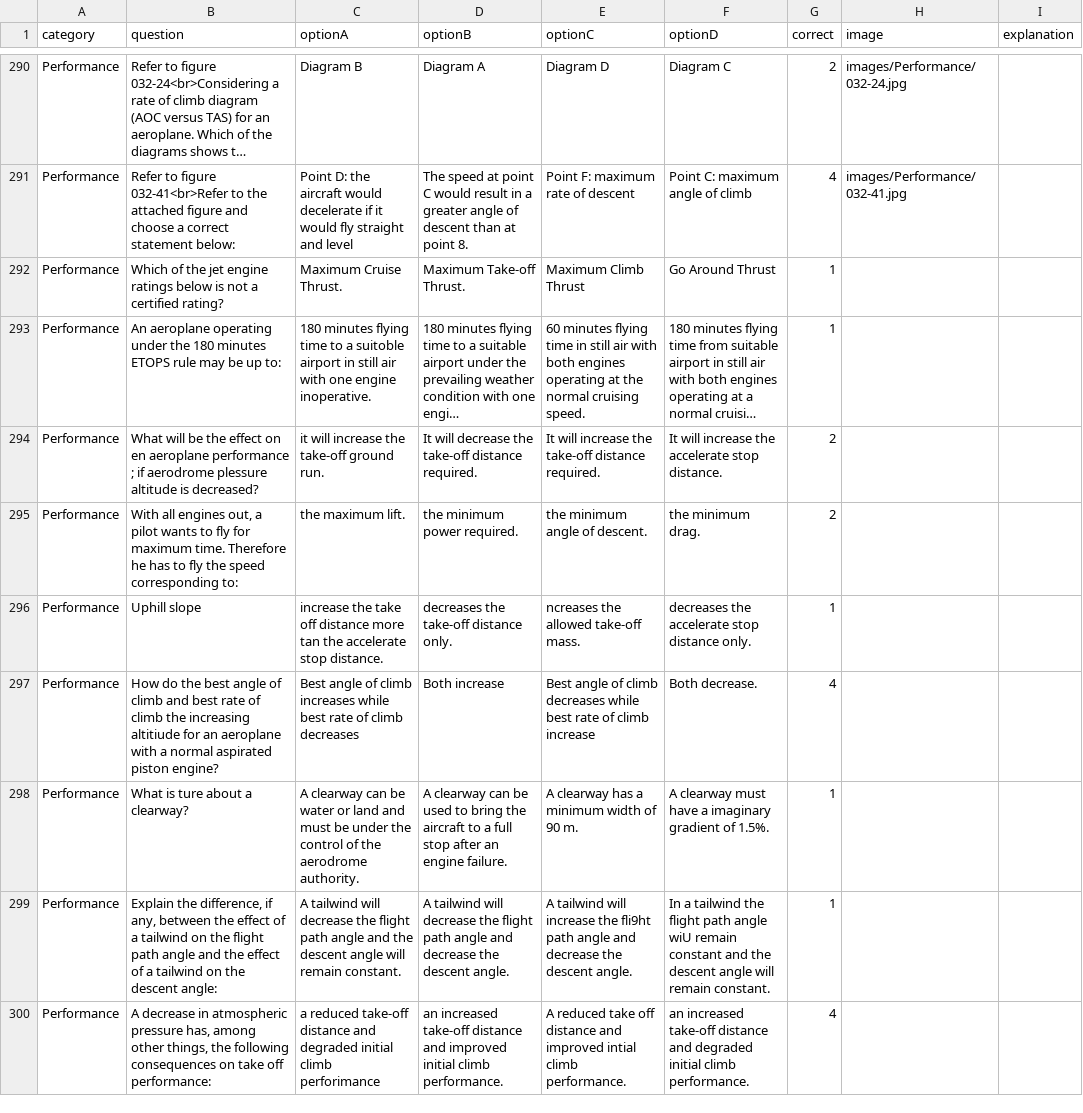
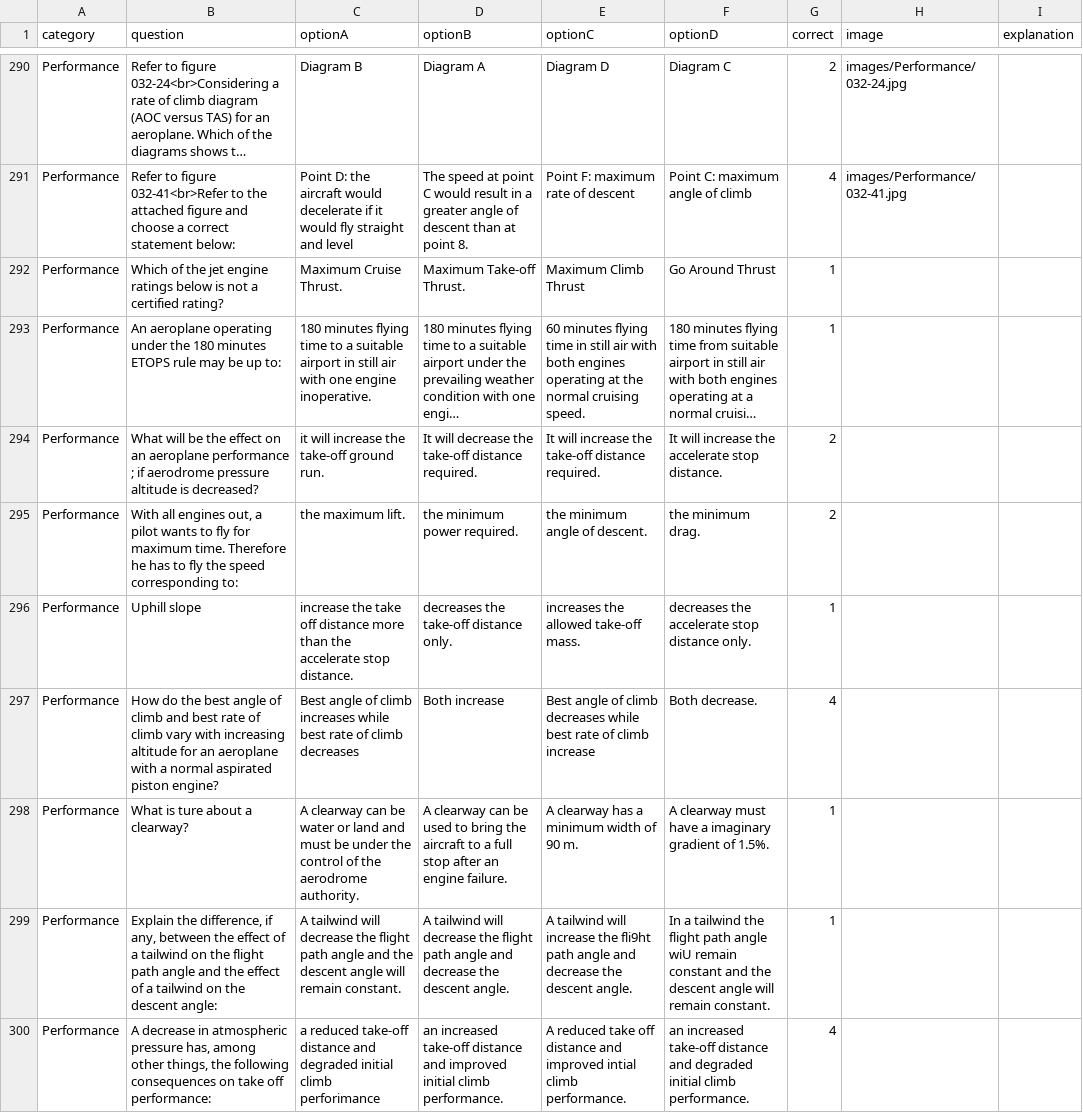
Before and after one commit to Georgesk1997/ETIHAD, a CSV file: categories/performance.csv, drawn as a sheet; only a part is shown, gaps mark what is left out; long unchanged cells end in …; the diff covers the shown part only; the diff names each change by its address in the sheet, - before the commit and + after, or states it on an @@ line.

Commit message:
Update performance.csv

```diff
--- a/categories/performance.csv
+++ b/categories/performance.csv
-C293 (optionA): …to a suitoble airport in…
+C293 (optionA): …to a suitable airport in…
-B294 (question): …effect on en aeroplane performance ; if aerodrome plessure altitude is…
+B294 (question): …effect on an aeroplane performance ; if aerodrome pressure altitude is…
-C296 (optionA): …distance more tan the accelerate…
+C296 (optionA): …distance more than the accelerate…
-E296 (optionC): ncreases the allowed take-off mass.
+E296 (optionC): increases the allowed take-off mass.
-B297 (question): …of climb the increasing altitiude for an…
+B297 (question): …of climb vary with increasing altitude for an…
```
Also changed, not shown: 11 edited cells elsewhere in this file.
